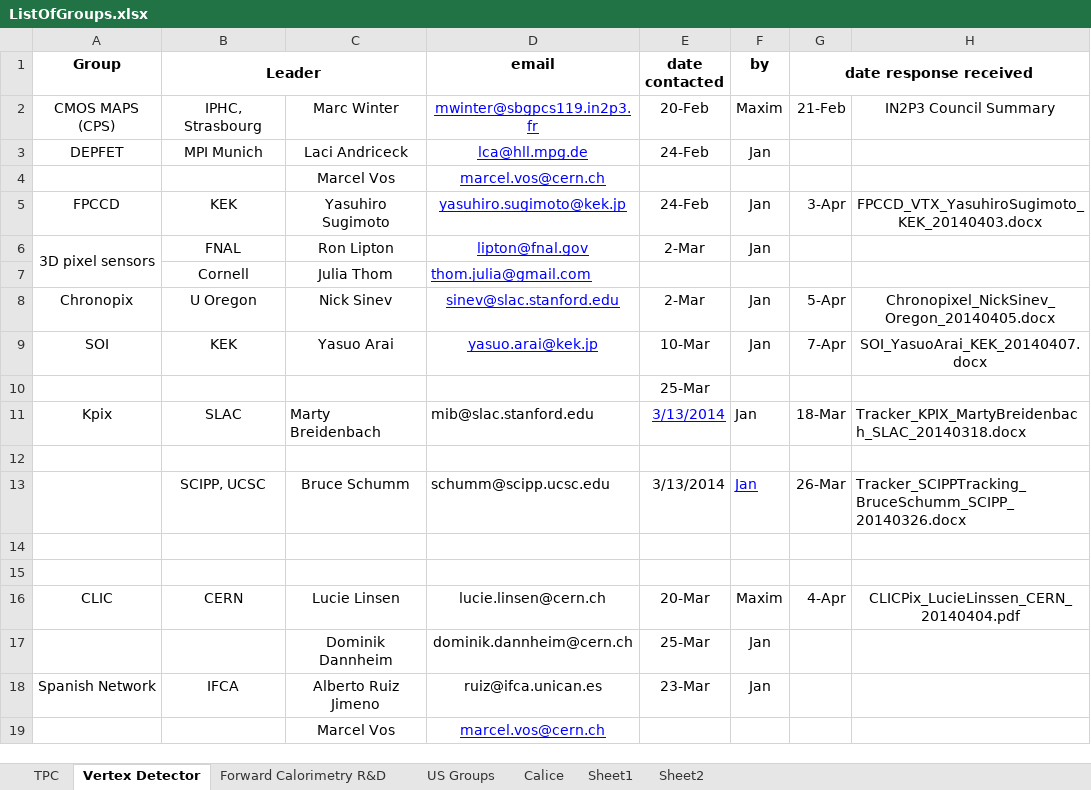
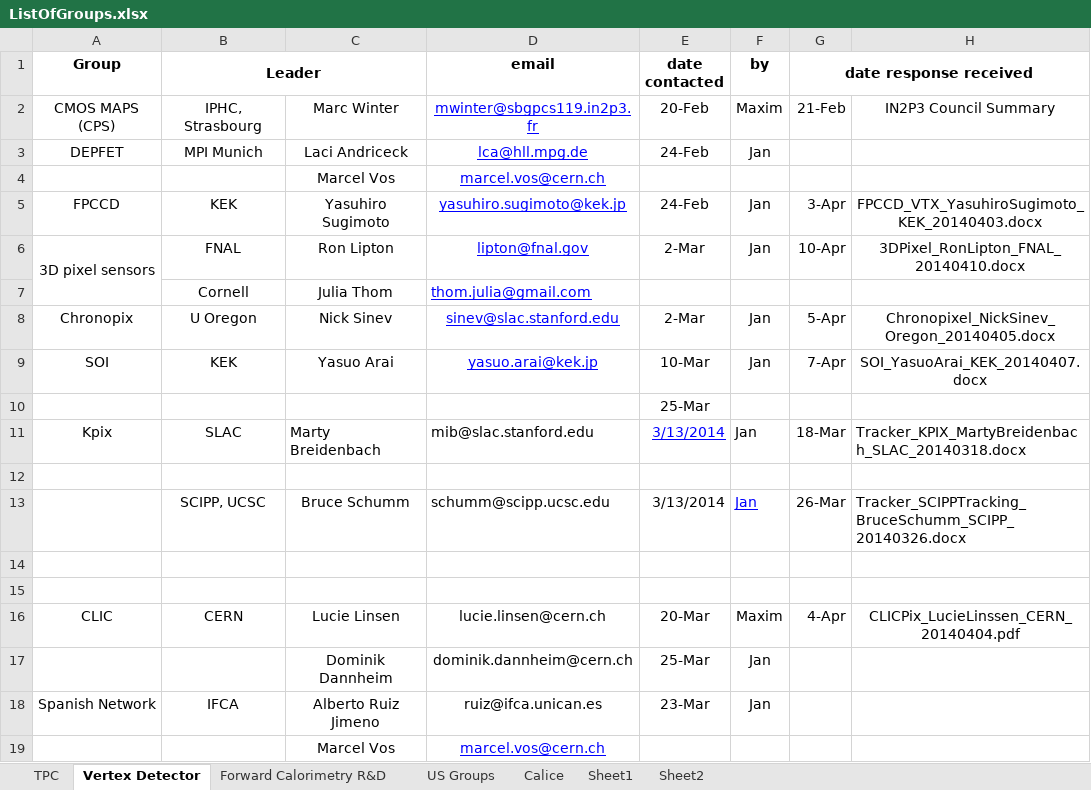
Before and after one commit to jstrube/LinearColliderDetectorRnD, an Excel workbook: ListOfGroups.xlsx, sheet Vertex Detector, drawn as a sheet; values as stored, in another font and other column widths than the file's, no borders; the diff names each change by its address in the sheet, - before the commit and + after, or states it on an @@ line.

```diff
--- a/ListOfGroups.xlsx (sheet Vertex Detector)
+++ b/ListOfGroups.xlsx (sheet Vertex Detector)
-G6 (date response received): (empty)
+G6 (date response received): 10-Apr
-H6: (empty)
+H6: 3DPixel_RonLipton_FNAL_20140410.docx
```
Also changed, not shown: 4 other files.
